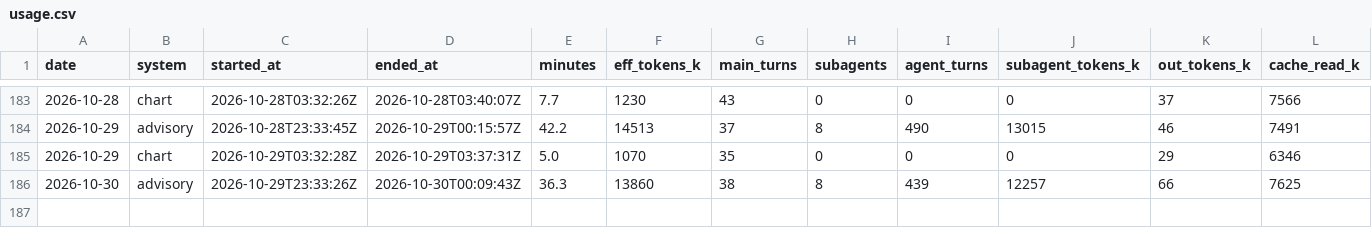
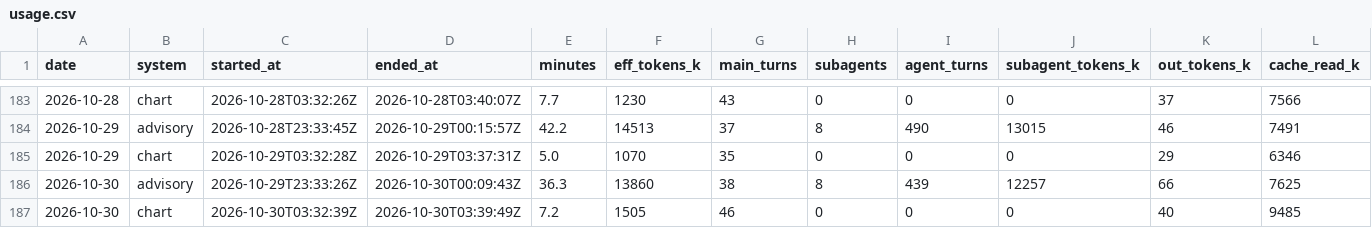
Before and after one commit to GunDamnBoy/kb-core, a CSV file: metrics/usage.csv, drawn as a sheet; only a part is shown, gaps mark what is left out; rows hold the shown columns only; the diff names each change by its address in the sheet, - before the commit and + after, or states it on an @@ line.

Commit message:
chore(auto): kb-core 快照 2026-10-30 11:53

```diff
--- a/metrics/usage.csv
+++ b/metrics/usage.csv
+row 187: 2026-10-30 | chart | 2026-10-30T03:32:39Z | 2026-10-30T03:39:49Z | 7.2 | 1505 | 46 | 0 | 0 | 0 | 40 | 9485
```
